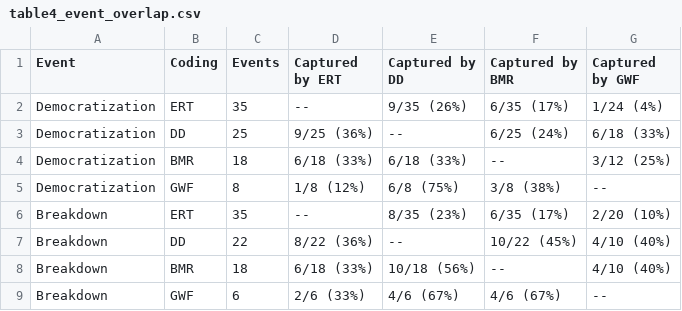
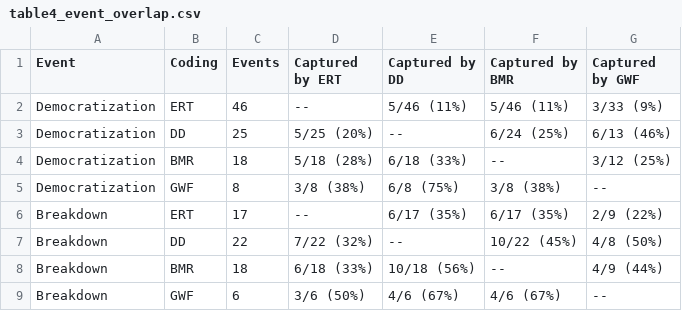
Before and after one commit to fsolt/trust_stability, a CSV file: output/table4_event_overlap.csv, drawn as a sheet.

```diff
--- a/output/table4_event_overlap.csv
+++ b/output/table4_event_overlap.csv
@@ -1,9 +1,9 @@
 "Event","Coding","Events","Captured by ERT","Captured by DD","Captured by BMR","Captured by GWF"
-"Democratization","ERT",35,"--","9/35 (26%)","6/35 (17%)","1/24 (4%)"
-"Democratization","DD",25,"9/25 (36%)","--","6/25 (24%)","6/18 (33%)"
-"Democratization","BMR",18,"6/18 (33%)","6/18 (33%)","--","3/12 (25%)"
-"Democratization","GWF",8,"1/8 (12%)","6/8 (75%)","3/8 (38%)","--"
-"Breakdown","ERT",35,"--","8/35 (23%)","6/35 (17%)","2/20 (10%)"
-"Breakdown","DD",22,"8/22 (36%)","--","10/22 (45%)","4/10 (40%)"
-"Breakdown","BMR",18,"6/18 (33%)","10/18 (56%)","--","4/10 (40%)"
-"Breakdown","GWF",6,"2/6 (33%)","4/6 (67%)","4/6 (67%)","--"
+"Democratization","ERT",46,"--","5/46 (11%)","5/46 (11%)","3/33 (9%)"
+"Democratization","DD",25,"5/25 (20%)","--","6/24 (25%)","6/13 (46%)"
+"Democratization","BMR",18,"5/18 (28%)","6/18 (33%)","--","3/12 (25%)"
+"Democratization","GWF",8,"3/8 (38%)","6/8 (75%)","3/8 (38%)","--"
+"Breakdown","ERT",17,"--","6/17 (35%)","6/17 (35%)","2/9 (22%)"
+"Breakdown","DD",22,"7/22 (32%)","--","10/22 (45%)","4/8 (50%)"
+"Breakdown","BMR",18,"6/18 (33%)","10/18 (56%)","--","4/9 (44%)"
+"Breakdown","GWF",6,"3/6 (50%)","4/6 (67%)","4/6 (67%)","--"
```
Also changed, not shown: output/results_main_combined.csv, output/table1_dynamic.csv, 22 other files.
